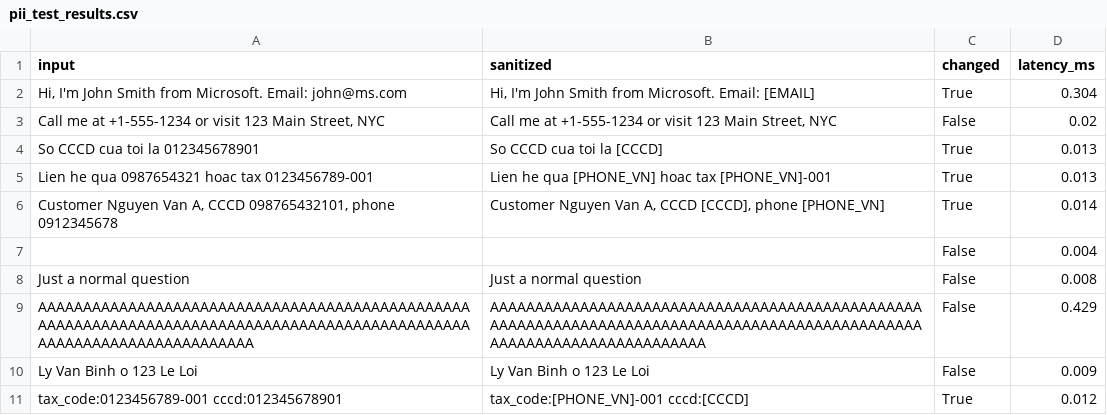
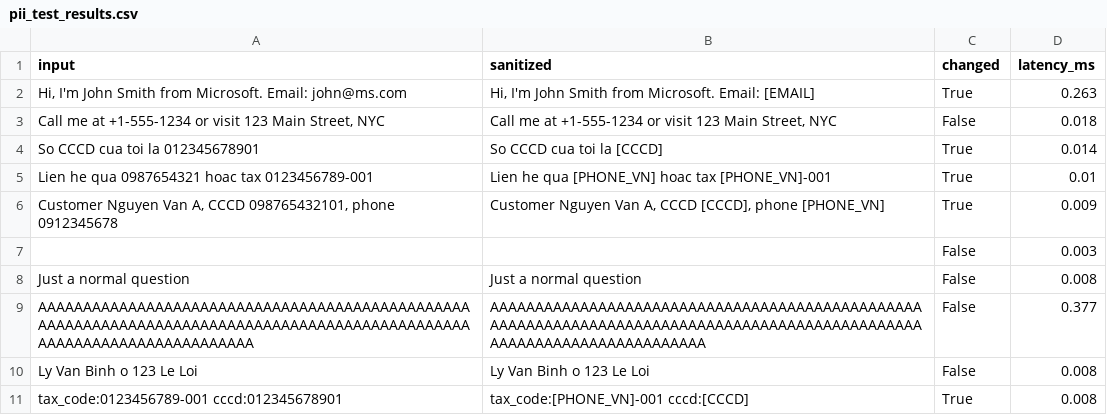
Before and after one commit to SharkUndead/Day24_Track3_LabVinUni, a CSV file: phase-c/pii_test_results.csv, drawn as a sheet; the diff names each change by its address in the sheet, - before the commit and + after, or states it on an @@ line.

```diff
--- a/phase-c/pii_test_results.csv
+++ b/phase-c/pii_test_results.csv
-D2 (latency_ms): 0.304
+D2 (latency_ms): 0.263
-D3 (latency_ms): 0.02
+D3 (latency_ms): 0.018
-D4 (latency_ms): 0.013
+D4 (latency_ms): 0.014
-D5 (latency_ms): 0.013
+D5 (latency_ms): 0.01
-D6 (latency_ms): 0.014
+D6 (latency_ms): 0.009
-D7 (latency_ms): 0.004
+D7 (latency_ms): 0.003
-D9 (latency_ms): 0.429
+D9 (latency_ms): 0.377
-D10 (latency_ms): 0.009
+D10 (latency_ms): 0.008
-D11 (latency_ms): 0.012
+D11 (latency_ms): 0.008
```
Also changed, not shown: phase-b/absolute_scores.csv, phase-c/output_guard_results.csv, 13 other files.
